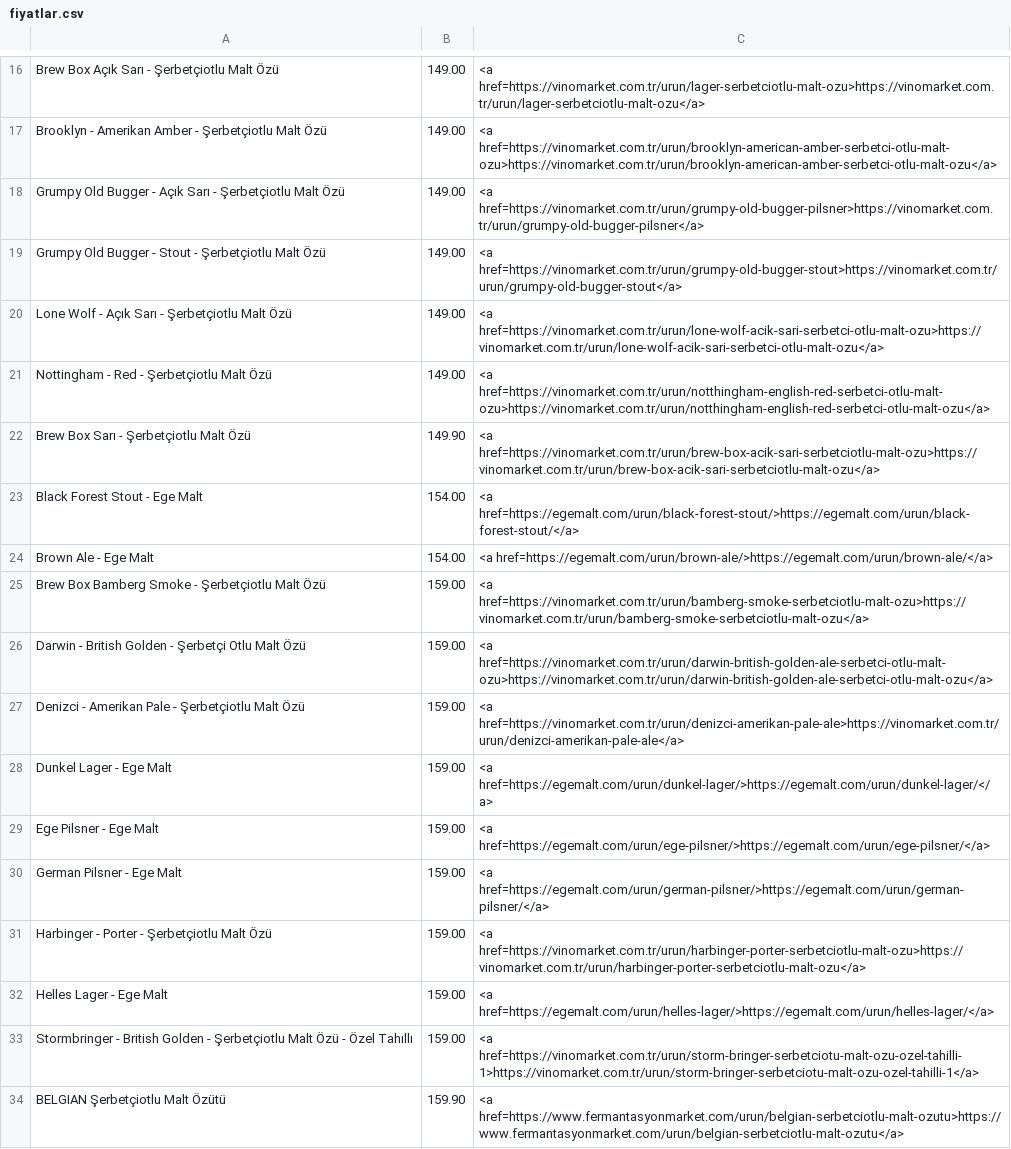
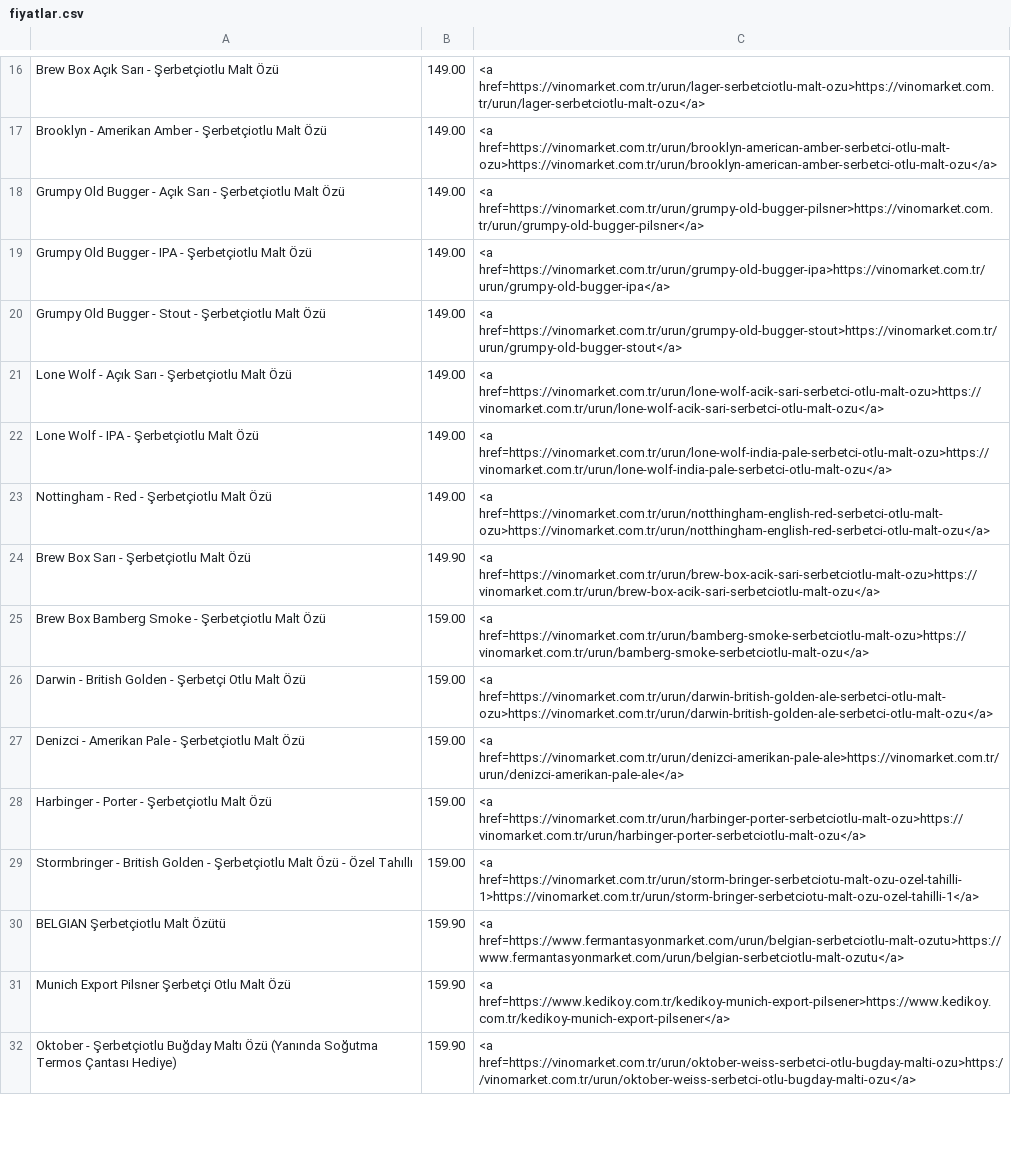
Before and after one commit to humit/pricebot, a CSV file: fiyatlar.csv, drawn as a sheet; only a part is shown, gaps mark what is left out; the shorter side is filled out with more unchanged rows; removed rows and columns are numbered as before the commit, all else as after; the diff covers the shown part only; the diff names each change by its address in the sheet, - before the commit and + after, or states it on an @@ line.

```diff
--- a/fiyatlar.csv
+++ b/fiyatlar.csv
+row 19: Grumpy Old Bugger - IPA - Şerbetçiotlu Malt Özü | 149.00 | <a href=https://vinomarket.com.tr/urun/grumpy-old-bugger-ipa>https://vinomarket.com.tr/urun/grumpy-old-bugger-ipa</a>
+row 22: Lone Wolf - IPA - Şerbetçiotlu Malt Özü | 149.00 | <a href=https://vinomarket.com.tr/urun/lone-wolf-india-pale-serbetci-otlu-malt-ozu>https://vinomarket.com.tr/urun/lone-wolf-india-pale-serbetci-otlu-malt-ozu</a>
-row 23: Black Forest Stout - Ege Malt | 154.00 | <a href=https://egemalt.com/urun/black-forest-stout/>https://egemalt.com/urun/black-forest-stout/</a>
-row 24: Brown Ale - Ege Malt | 154.00 | <a href=https://egemalt.com/urun/brown-ale/>https://egemalt.com/urun/brown-ale/</a>
-row 28: Dunkel Lager - Ege Malt | 159.00 | <a href=https://egemalt.com/urun/dunkel-lager/>https://egemalt.com/urun/dunkel-lager/</a>
-row 29: Ege Pilsner - Ege Malt | 159.00 | <a href=https://egemalt.com/urun/ege-pilsner/>https://egemalt.com/urun/ege-pilsner/</a>
-row 30: German Pilsner - Ege Malt | 159.00 | <a href=https://egemalt.com/urun/german-pilsner/>https://egemalt.com/urun/german-pilsner/</a>
-row 32: Helles Lager - Ege Malt | 159.00 | <a href=https://egemalt.com/urun/helles-lager/>https://egemalt.com/urun/helles-lager/</a>
```
Also changed, not shown: 8 added rows, 10 removed rows and 6 edited cells elsewhere in this file, 1 other file.
